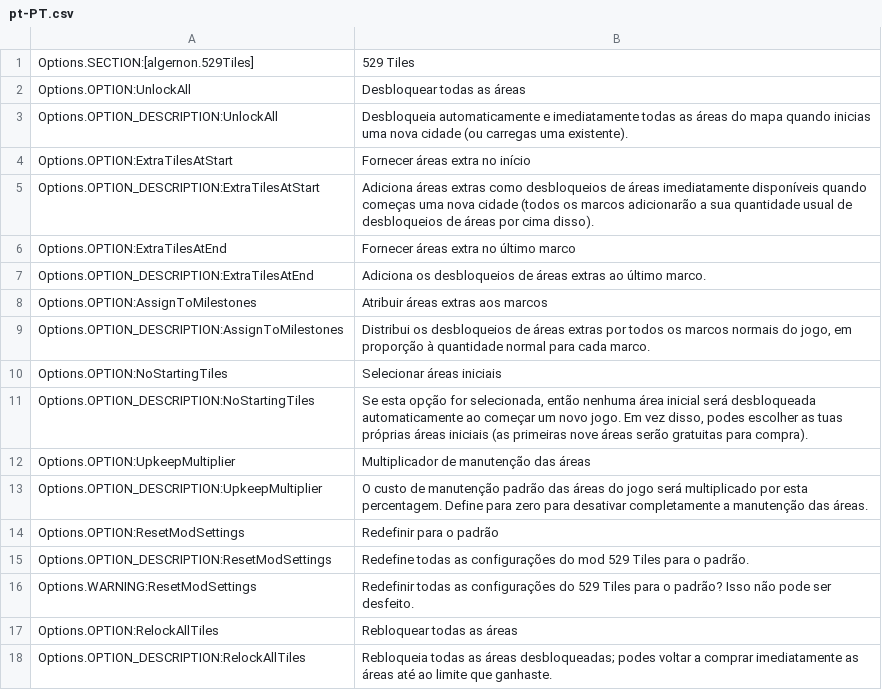
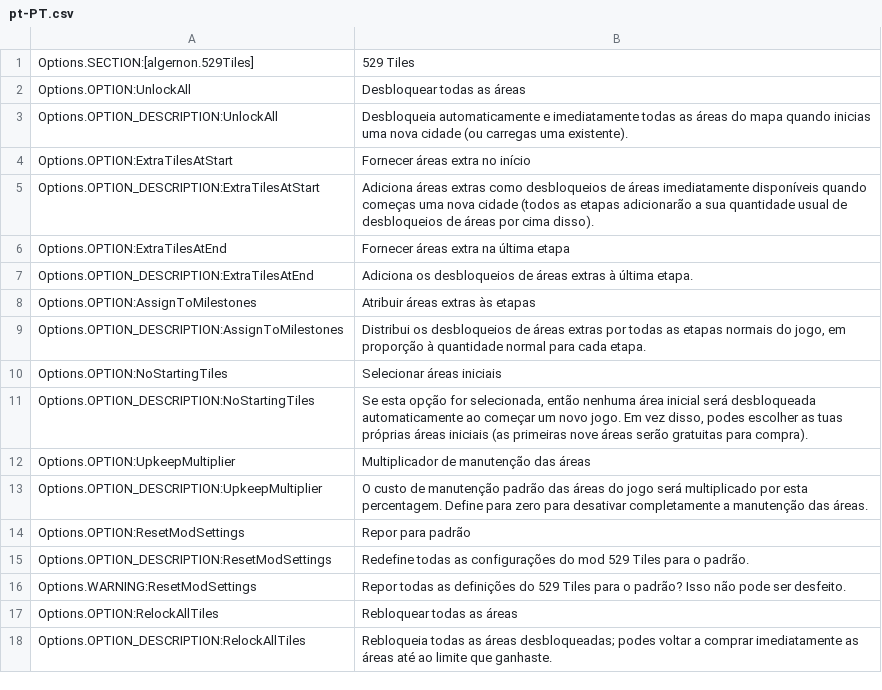
Before and after one commit to algernon-A/FiveTwentyNineTiles, a CSV file: l10n/pt-PT.csv, drawn as a sheet.

Commit message:
Update translations.

```diff
--- a/l10n/pt-PT.csv
+++ b/l10n/pt-PT.csv
@@ -4,7 +4,7 @@
 "Options.OPTION:ExtraTilesAtStart"	"Fornecer áreas extra no início"
-"Options.OPTION_DESCRIPTION:ExtraTilesAtStart"	"Adiciona áreas extras como desbloqueios de áreas imediatamente disponíveis quando começas uma nova cidade (todos os marcos adicionarão a sua quantidade usual de desbloqueios de áreas por cima disso)."
-"Options.OPTION:ExtraTilesAtEnd"	"Fornecer áreas extra no último marco"
-"Options.OPTION_DESCRIPTION:ExtraTilesAtEnd"	"Adiciona os desbloqueios de áreas extras ao último marco."
-"Options.OPTION:AssignToMilestones"	"Atribuir áreas extras aos marcos"
-"Options.OPTION_DESCRIPTION:AssignToMilestones"	"Distribui os desbloqueios de áreas extras por todos os marcos normais do jogo, em proporção à quantidade normal para cada marco."
+"Options.OPTION_DESCRIPTION:ExtraTilesAtStart"	"Adiciona áreas extras como desbloqueios de áreas imediatamente disponíveis quando começas uma nova cidade (todos as etapas adicionarão a sua quantidade usual de desbloqueios de áreas por cima disso)."
+"Options.OPTION:ExtraTilesAtEnd"	"Fornecer áreas extra na última etapa"
+"Options.OPTION_DESCRIPTION:ExtraTilesAtEnd"	"Adiciona os desbloqueios de áreas extras à última etapa."
+"Options.OPTION:AssignToMilestones"	"Atribuir áreas extras às etapas"
+"Options.OPTION_DESCRIPTION:AssignToMilestones"	"Distribui os desbloqueios de áreas extras por todas as etapas normais do jogo, em proporção à quantidade normal para cada etapa."
 "Options.OPTION:NoStartingTiles"	"Selecionar áreas iniciais"
@@ -13,5 +13,5 @@
 "Options.OPTION_DESCRIPTION:UpkeepMultiplier"	"O custo de manutenção padrão das áreas do jogo será multiplicado por esta percentagem. Define para zero para desativar completamente a manutenção das áreas."
-"Options.OPTION:ResetModSettings"	"Redefinir para o padrão"
+"Options.OPTION:ResetModSettings"	"Repor para padrão"
 "Options.OPTION_DESCRIPTION:ResetModSettings"	"Redefine todas as configurações do mod 529 Tiles para o padrão."
-"Options.WARNING:ResetModSettings"	"Redefinir todas as configurações do 529 Tiles para o padrão? Isso não pode ser desfeito."
+"Options.WARNING:ResetModSettings"	"Repor todas as definições do 529 Tiles para o padrão? Isso não pode ser desfeito."
 "Options.OPTION:RelockAllTiles"	"Rebloquear todas as áreas"
```
